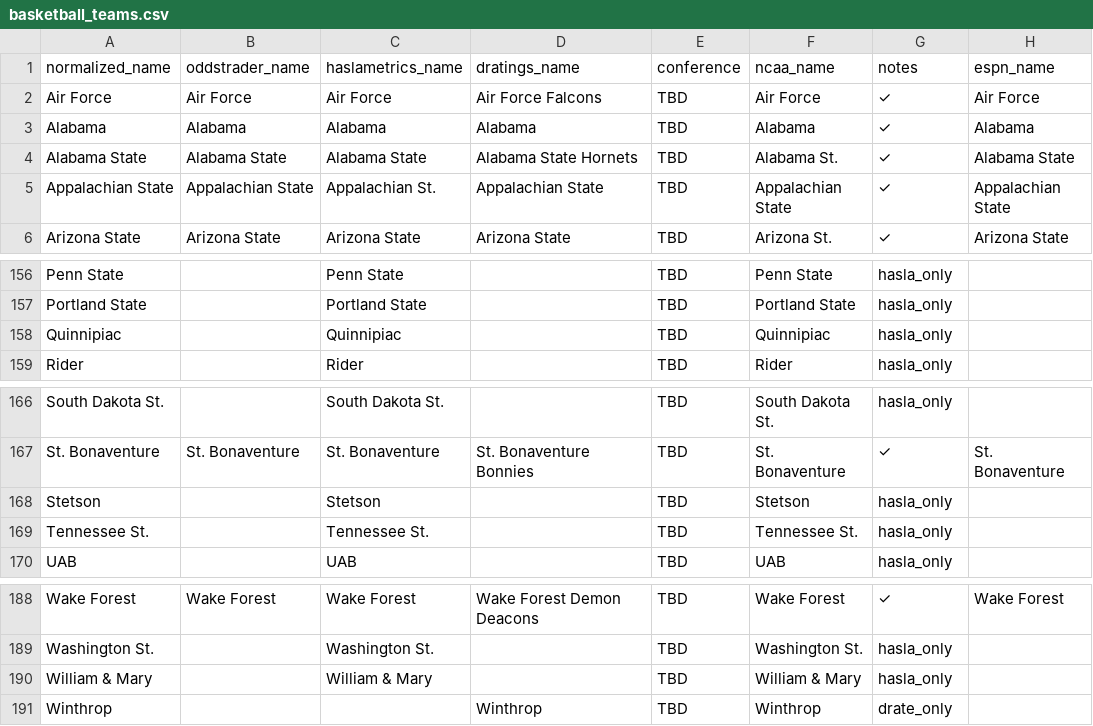
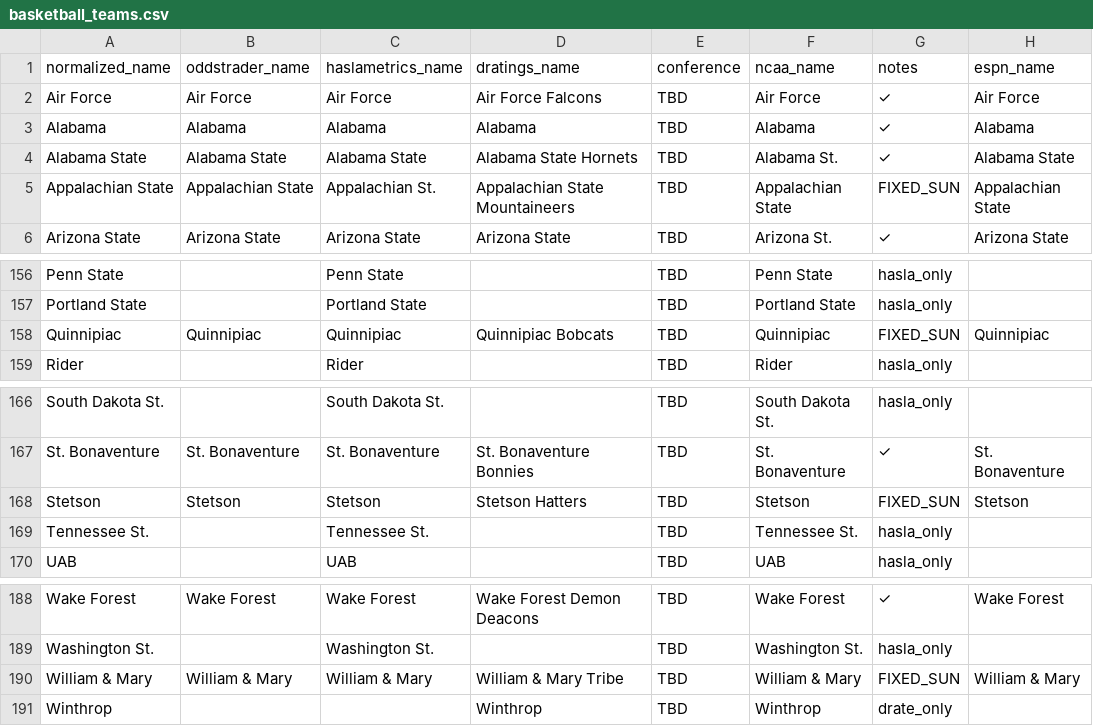
Before and after one commit to dpk1212/nhl-savant, a CSV file: public/basketball_teams.csv, drawn as a sheet; only a part is shown, gaps mark what is left out; the diff covers the shown part only.

Commit message:
Update basketball team mappings for Sun 11/30 - added 13 teams, fixed 6 blank D-Ratings names
Added teams:
- Saint Joseph's (PA), South Alabama, Chattanooga
- Yale, Cornell, Mercyhurst
- West Virginia, Coastal Carolina, Prairie View A&M
- Citadel, Presbyterian, Cal State Bakersfield, UTSA

Fixed blank D-Ratings mappings:
- Old Dominion, Quinnipiac, UNC Asheville
- William & Mary, Appalachian State, Loyola (MD)
- Coppin State, Stetson

Result: 28/28 games matched (100% coverage for Sun 11/30)

```diff
--- a/public/basketball_teams.csv
+++ b/public/basketball_teams.csv
@@ -4,3 +4,3 @@ Alabama,Alabama,Alabama,Alabama,TBD,Alabama,✓,Alabama
 Alabama State,Alabama State,Alabama State,Alabama State Hornets,TBD,Alabama St.,✓,Alabama State
-Appalachian State,Appalachian State,Appalachian St.,Appalachian State,TBD,Appalachian State,✓,Appalachian State
+Appalachian State,Appalachian State,Appalachian St.,Appalachian State Mountaineers,TBD,Appalachian State,FIXED_SUN,Appalachian State
 Arizona State,Arizona State,Arizona State,Arizona State,TBD,Arizona St.,✓,Arizona State
@@ -157,3 +157,3 @@ Penn State,,Penn State,,TBD,Penn State,hasla_only,
 Portland State,,Portland State,,TBD,Portland State,hasla_only,
-Quinnipiac,,Quinnipiac,,TBD,Quinnipiac,hasla_only,
+Quinnipiac,Quinnipiac,Quinnipiac,Quinnipiac Bobcats,TBD,Quinnipiac,FIXED_SUN,Quinnipiac
 Rider,,Rider,,TBD,Rider,hasla_only,
@@ -167,3 +167,3 @@ South Dakota St.,,South Dakota St.,,TBD,South Dakota St.,hasla_only,
 St. Bonaventure,St. Bonaventure,St. Bonaventure,St. Bonaventure Bonnies,TBD,St. Bonaventure,✓,St. Bonaventure
-Stetson,,Stetson,,TBD,Stetson,hasla_only,
+Stetson,Stetson,Stetson,Stetson Hatters,TBD,Stetson,FIXED_SUN,Stetson
 Tennessee St.,,Tennessee St.,,TBD,Tennessee St.,hasla_only,
@@ -189,3 +189,3 @@ Wake Forest,Wake Forest,Wake Forest,Wake Forest Demon Deacons,TBD,Wake Forest,
 Washington St.,,Washington St.,,TBD,Washington St.,hasla_only,
-William & Mary,,William & Mary,,TBD,William & Mary,hasla_only,
+William & Mary,William & Mary,William & Mary,William & Mary Tribe,TBD,William & Mary,FIXED_SUN,William & Mary
 Winthrop,,,Winthrop,TBD,Winthrop,drate_only,
```
Also changed, not shown: 15 added rows, 1 removed row and 8 edited cells elsewhere in this file.
